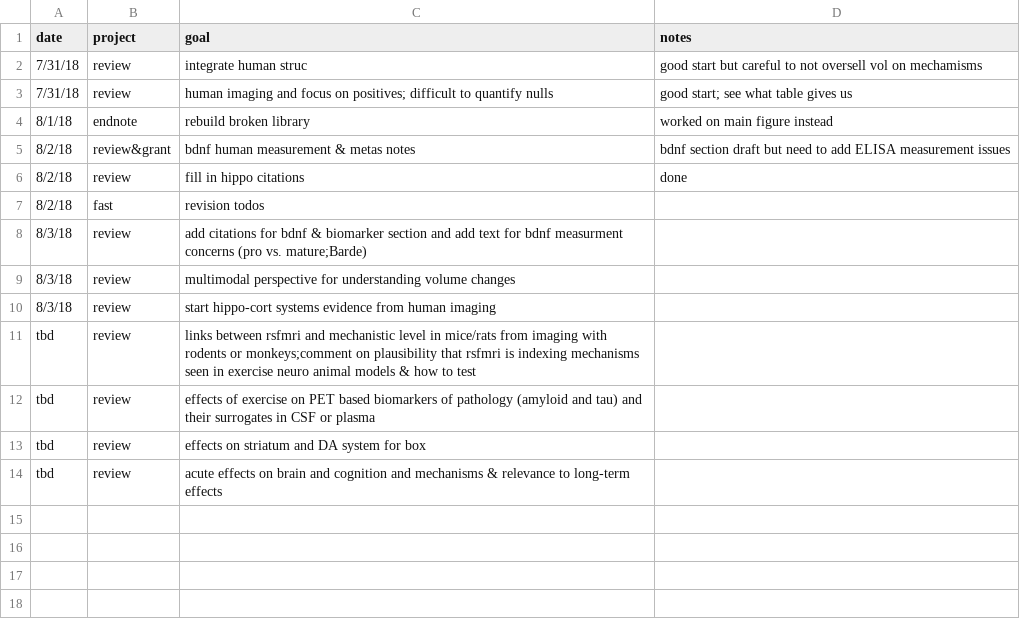
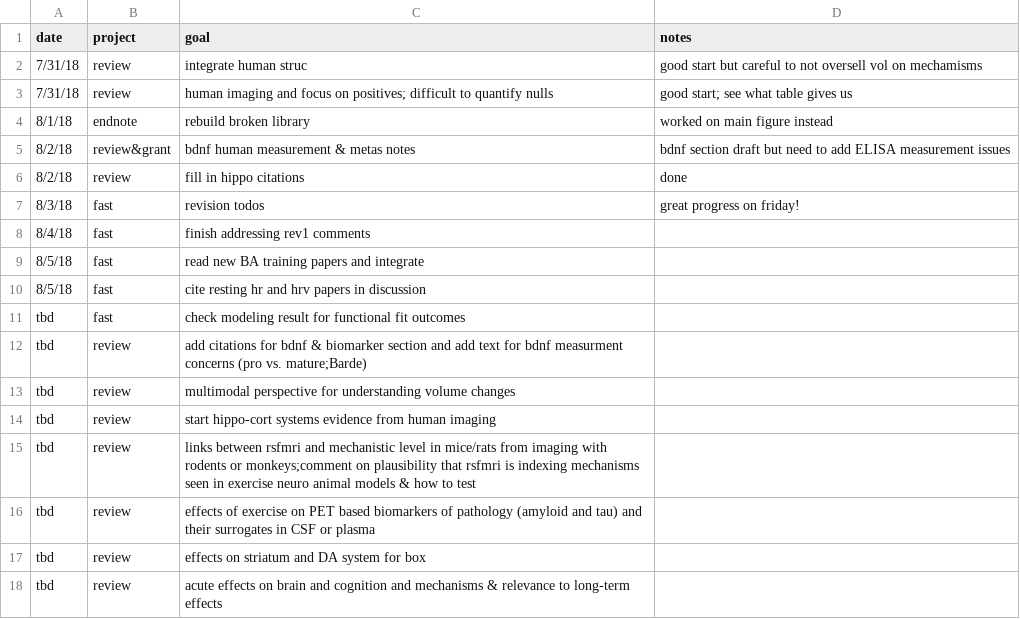
Before and after one commit to mwvoss/resources_writing, a CSV file: dailies.csv, drawn as a sheet.

Commit message:
today

```diff
--- a/dailies.csv
+++ b/dailies.csv
@@ -6,6 +6,10 @@ date,project,goal,notes
 8/2/18, review, fill in hippo citations, done
-8/2/18, fast, revision todos,
-8/3/18, review, add citations for bdnf & biomarker section and add text for bdnf measurment concerns (pro vs. mature;Barde),
-8/3/18, review, multimodal perspective for understanding volume changes,
-8/3/18, review, start hippo-cort systems evidence from human imaging,
+8/3/18, fast, revision todos, great progress on friday!
+8/4/18, fast, finish addressing rev1 comments,
+8/5/18, fast, read new BA training papers and integrate,
+8/5/18, fast, cite resting hr and hrv papers in discussion,
+tbd, fast, check modeling result for functional fit outcomes,
+tbd, review, add citations for bdnf & biomarker section and add text for bdnf measurment concerns (pro vs. mature;Barde),
+tbd, review, multimodal perspective for understanding volume changes,
+tbd, review, start hippo-cort systems evidence from human imaging,
 tbd, review, links between rsfmri and mechanistic level in mice/rats from imaging with rodents or monkeys;comment on plausibility that rsfmri is indexing mechanisms seen in exercise neuro animal models & how to test,
```
